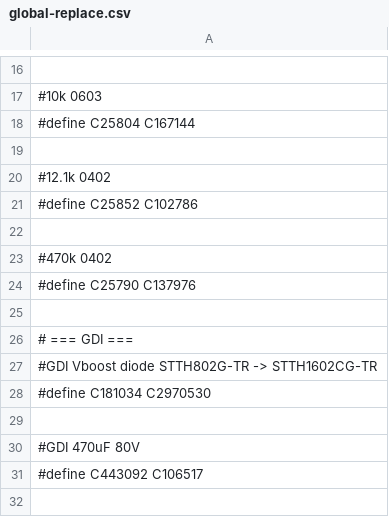
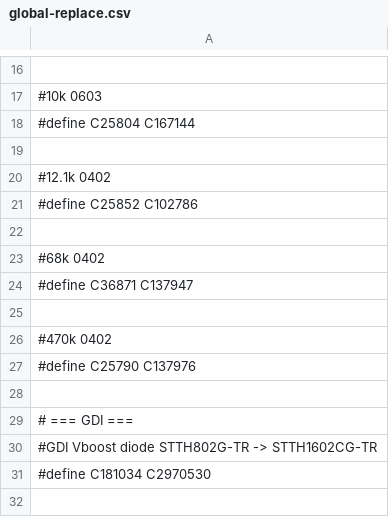
Before and after one commit to andreika-git/hellen-one, a CSV file: global-replace.csv, drawn as a sheet; only a part is shown, gaps mark what is left out; the shorter side is filled out with more unchanged rows.

Commit message:
Update global-replace.csv

```diff
--- a/global-replace.csv
+++ b/global-replace.csv
@@ -22,2 +22,5 @@
 
+#68k 0402
+#define C36871 C137947
+
 #470k 0402
```
